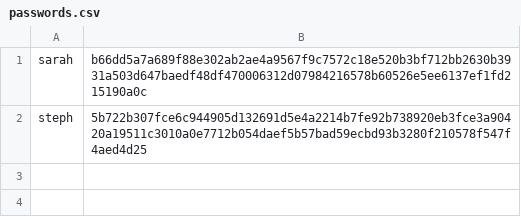
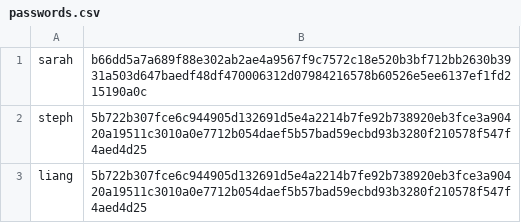
Before and after one commit to syoon123/mini-login, a CSV file: data/passwords.csv, drawn as a sheet.

```diff
--- a/data/passwords.csv
+++ b/data/passwords.csv
@@ -2 +2,2 @@ sarah,b66dd5a7a689f88e302ab2ae4a9567f9c7572c18e520b3bf712bb2630b3931a503d647baed
 steph,5b722b307fce6c944905d132691d5e4a2214b7fe92b738920eb3fce3a90420a19511c3010a0e7712b054daef5b57bad59ecbd93b3280f210578f547f4aed4d25
+liang,5b722b307fce6c944905d132691d5e4a2214b7fe92b738920eb3fce3a90420a19511c3010a0e7712b054daef5b57bad59ecbd93b3280f210578f547f4aed4d25
```
Also changed, not shown: 4 other files.
